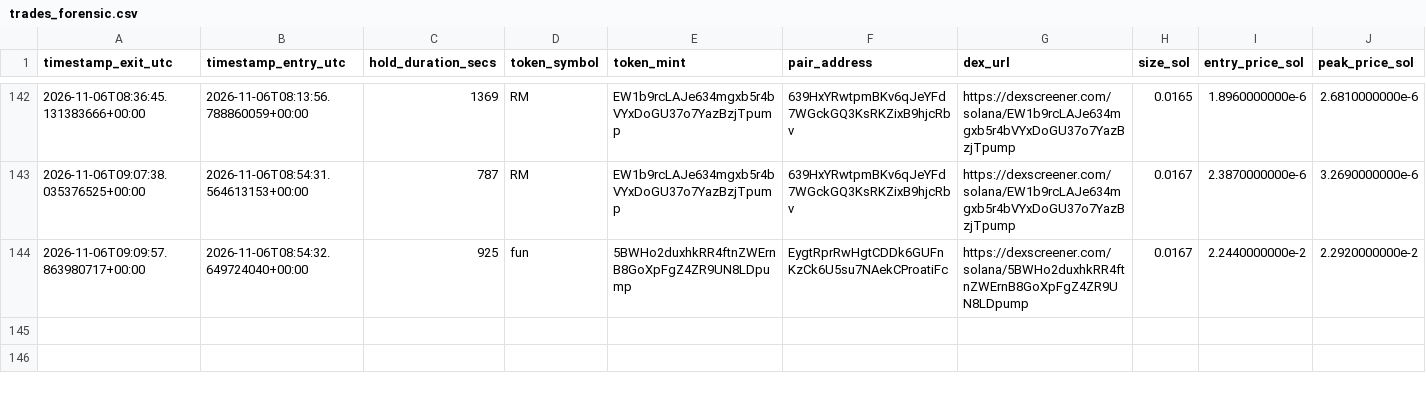
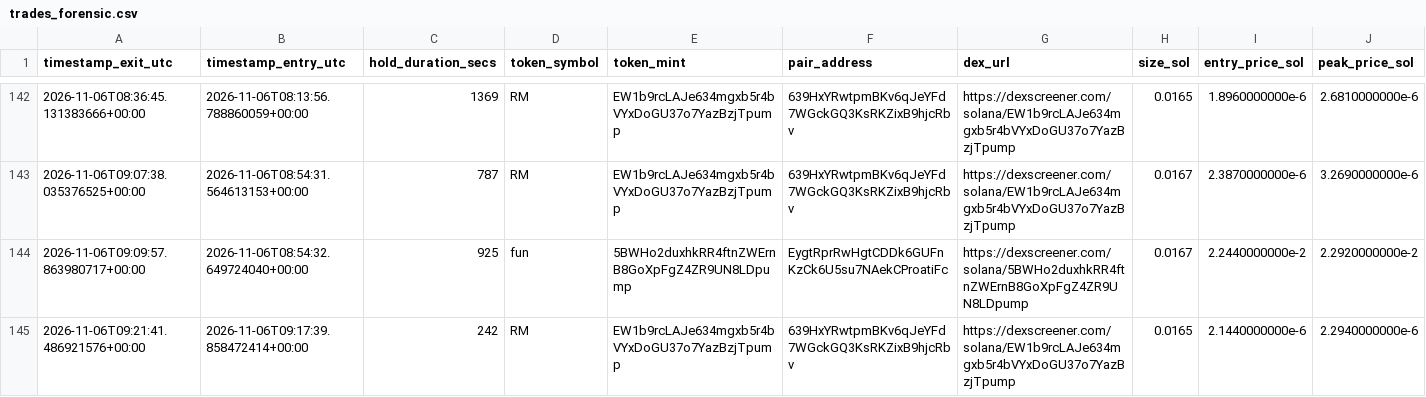
Before and after one commit to GiuseppeBattaglia64/dmne-meme-alpha, a CSV file: logs/trades_forensic.csv, drawn as a sheet; only a part is shown, gaps mark what is left out; rows hold the shown columns only; the diff names each change by its address in the sheet, - before the commit and + after, or states it on an @@ line.

```diff
--- a/logs/trades_forensic.csv
+++ b/logs/trades_forensic.csv
+row 145: 2026-11-06T09:21:41.486921576+00:00 | 2026-11-06T09:17:39.858472414+00:00 | 242 | RM | EW1b9rcLAJe634mgxb5r4bVYxDoGU37o7YazBzjTpump | 639HxYRwtpmBKv6qJeYFd7WGckGQ3KsRKZixB9hjcRbv | https://dexscreener.com/solana/EW1b9rcLAJe634mgxb5r4bVYxDoGU37o7YazBzjTpump | 0.0165 | 2.1440000000e-6 | 2.2940000000e-6
```
Also changed, not shown: 1 other file.
